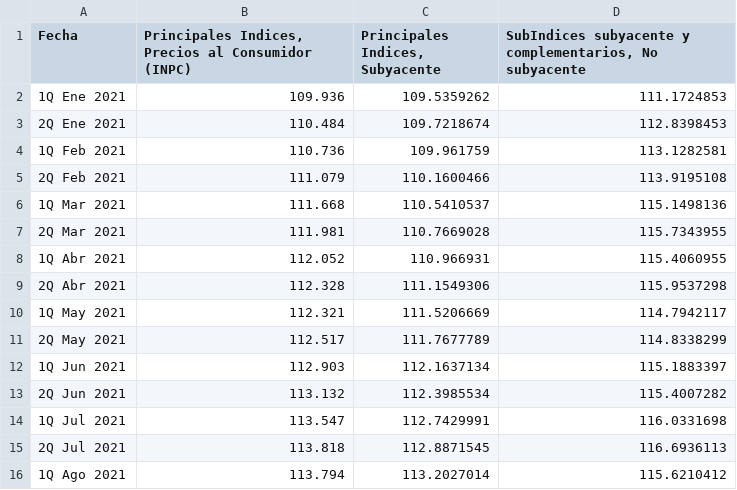
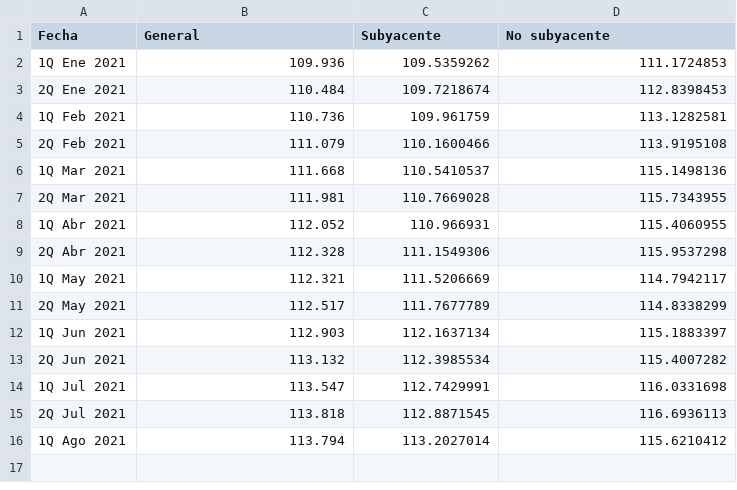
Before and after one commit to IquiBalamHM/hackmty-2021, a CSV file: data/testset.csv, drawn as a sheet.

Commit message:
change column names and add graphs

```diff
--- a/data/testset.csv
+++ b/data/testset.csv
@@ -1,2 +1,2 @@
-Fecha,"Principales Indices, Precios al Consumidor (INPC)","Principales Indices, Subyacente","SubIndices subyacente y complementarios, No subyacente"
+Fecha,"General","Subyacente","No subyacente"
 1Q Ene 2021,109.936,109.5359262,111.1724853
```
Also changed, not shown: data/trainset.csv, 1 other file.
